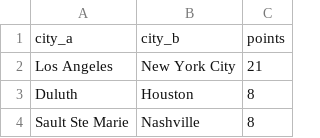
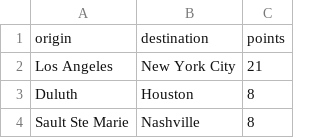
Before and after one commit to Widdershin/train-empire, a CSV file: data/routes.csv, drawn as a sheet; only a part is shown; removed rows and columns are numbered as before the commit, all else as after; the diff names each change by its address in the sheet, - before the commit and + after, or states it on an @@ line.

Commit message:
Added RouteCardLoaderService and hooked it up

```diff
--- a/data/routes.csv
+++ b/data/routes.csv
-row 1: city_a | city_b | points
+row 1: origin | destination | points
```
Also changed, not shown: 6 other files.
